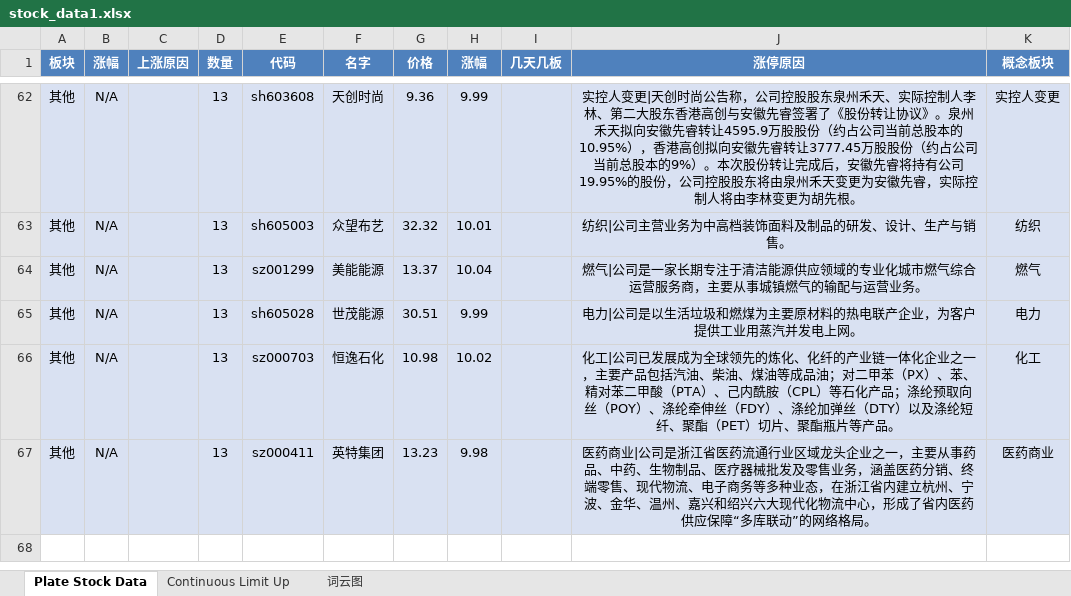
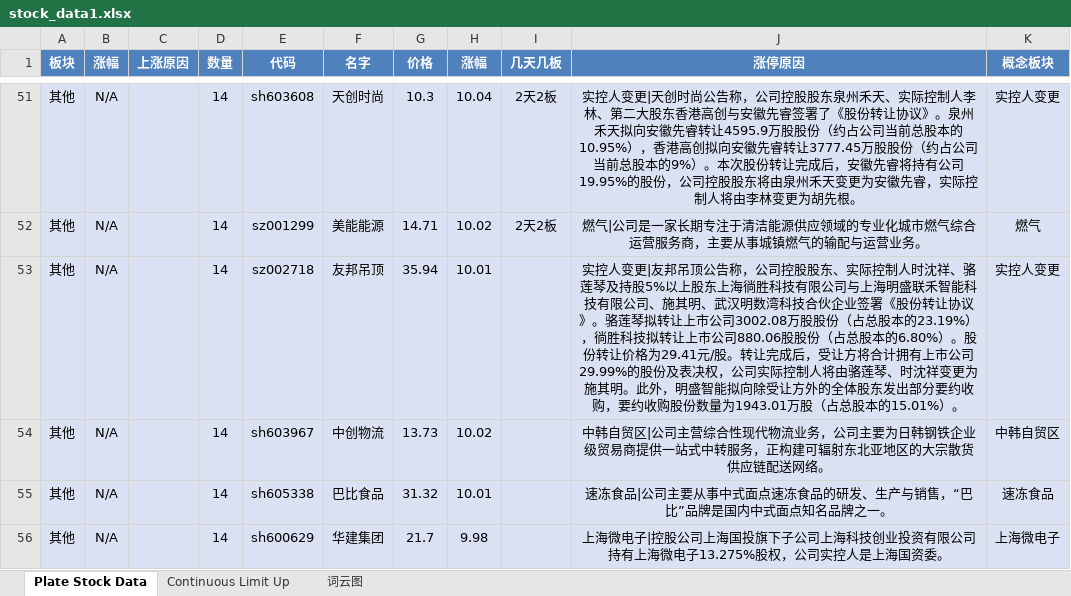
Before and after one commit to mengkai666/tag_wordcloud, an Excel workbook: stock_data1.xlsx, sheet Plate Stock Data, drawn as a sheet; only a part is shown, gaps mark what is left out; values as stored, in another font and other column widths than the file's, no borders; removed rows and columns are numbered as before the commit, all else as after; the diff covers the shown part only; the diff names each change by its address in the sheet, - before the commit and + after, or states it on an @@ line.

```diff
--- a/stock_data1.xlsx (sheet Plate Stock Data)
+++ b/stock_data1.xlsx (sheet Plate Stock Data)
-D51 (数量): 13
+D51 (数量): 14
-G51 (价格): 9.36
+G51 (价格): 10.3
-H51 (涨幅): 9.99
+H51 (涨幅): 10.04
-I51 (几天几板): (empty)
+I51 (几天几板): 2天2板
-row 63: 其他 | N/A |  | 13 | sh605003 | 众望布艺 | 32.32 | 10.01 |  | 纺织|公司主营业务为中高档装饰面料及制品的研发、设计、生产与销售。 | 纺织
-D52 (数量): 13
+D52 (数量): 14
-G52 (价格): 13.37
+G52 (价格): 14.71
-H52 (涨幅): 10.04
+H52 (涨幅): 10.02
-I52 (几天几板): (empty)
+I52 (几天几板): 2天2板
-row 65: 其他 | N/A |  | 13 | sh605028 | 世茂能源 | 30.51 | 9.99 |  | 电力|公司是以生活垃圾和燃煤为主要原材料的热电联产企业，为客户提供工业用蒸汽并发电上网。 | 电力
+row 53: 其他 | N/A |  | 14 | sz002718 | 友邦吊顶 | 35.94 | 10.01 |  | 实控人变更|友邦吊顶公告称，公司控股股东、实际控制人时沈祥、骆莲琴及持股5%以上股东上海徜胜科技有限公司与上海明盛联禾智能科技有限公司、施其明、武汉明数湾科技合伙企业签署《股份转让协议》。骆莲琴拟转让上市公司3002.08万股股份（占总股本的23.19%），徜胜科技拟转让上市公司880.06股股份（占总股本的6.80%）。股份转让价格为29.41元/股。转让完成后，受让方将合计拥有上市公司29.99%的股份及表决权，公司实际控制人将由骆莲琴、时沈祥变更为施其明。此外，明盛智能拟向除受让方外的全体股东发出部分要约收购，要约收购股份数量为1943.01万股（占总股本的15.01%）。 | 实控人变更
-D54 (数量): 13
+D54 (数量): 14
-E54 (代码): sz000703
+E54 (代码): sh603967
-F54 (名字): 恒逸石化
+F54 (名字): 中创物流
-G54 (价格): 10.98
+G54 (价格): 13.73
-J54 (涨停原因): 化工|公司已发展成为全球领先的炼化、化纤的产业链一体化企业之一，主要产品包括汽油、柴油、煤油等成品油；对二甲苯（PX）、苯、精对苯二甲酸（PTA）、己内酰胺（CPL）等石化产品；涤纶预取向丝（POY）、涤纶牵伸丝（FDY）、涤纶加弹丝（DTY）以及涤纶短纤、聚酯（PET）切片、聚酯瓶片等产品。
+J54 (涨停原因): 中韩自贸区|公司主营综合性现代物流业务，公司主要为日韩钢铁企业级贸易商提供一站式中转服务，正构建可辐射东北亚地区的大宗散货供应链配送网络。
-K54 (概念板块): 化工
+K54 (概念板块): 中韩自贸区
+row 55: 其他 | N/A |  | 14 | sh605338 | 巴比食品 | 31.32 | 10.01 |  | 速冻食品|公司主要从事中式面点速冻食品的研发、生产与销售，“巴比”品牌是国内中式面点知名品牌之一。 | 速冻食品
-D56 (数量): 13
+D56 (数量): 14
-E56 (代码): sz000411
+E56 (代码): sh600629
-F56 (名字): 英特集团
+F56 (名字): 华建集团
-G56 (价格): 13.23
+G56 (价格): 21.7
-J56 (涨停原因): 医药商业|公司是浙江省医药流通行业区域龙头企业之一，主要从事药品、中药、生物制品、医疗器械批发及零售业务，涵盖医药分销、终端零售、现代物流、电子商务等多种业态，在浙江省内建立杭州、宁波、金华、温州、嘉兴和绍兴六大现代化物流中心，形成了省内医药供应保障“多库联动”的网络格局。
+J56 (涨停原因): 上海微电子|控股公司上海国投旗下子公司上海科技创业投资有限公司持有上海微电子13.275%股权，公司实控人是上海国资委。
-K56 (概念板块): 医药商业
+K56 (概念板块): 上海微电子
```
Also changed, not shown: 51 added rows, 54 removed rows and 35 edited cells elsewhere in this sheet, sheet Continuous Limit Up, charts or pictures, HotStock_Top20.xlsx, 2 other files.
